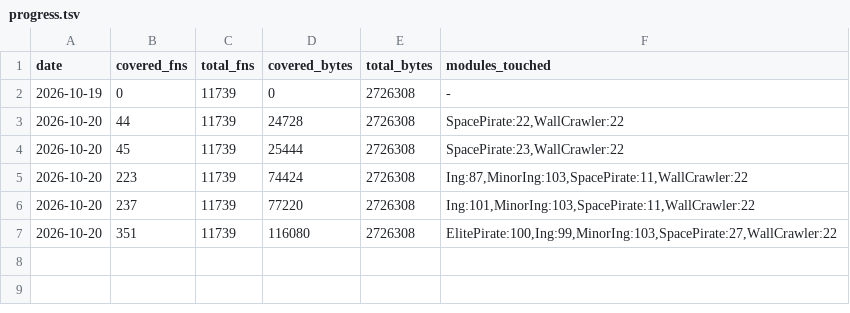
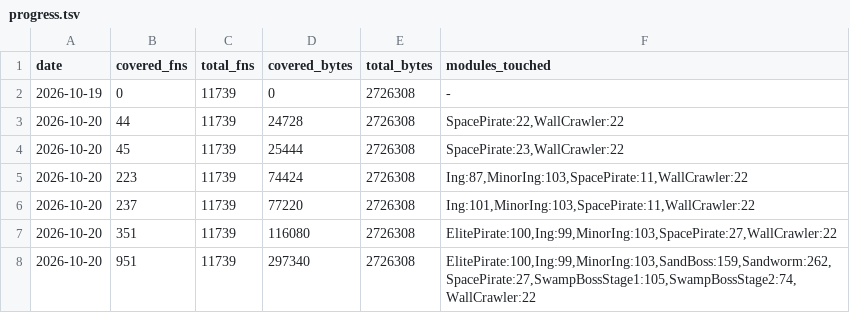
Before and after one commit to NitrosGits/MetroidPrime2Port-DSU, a TSV file: docs/progress.tsv, drawn as a sheet.

Commit message:
docs: record port progress after the eight family merges (smoke clean)

```diff
--- a/docs/progress.tsv
+++ b/docs/progress.tsv
@@ -7 +7,2 @@ date	covered_fns	total_fns	covered_bytes	total_bytes	modules_touched
 2026-10-20	351	11739	116080	2726308	ElitePirate:100,Ing:99,MinorIng:103,SpacePirate:27,WallCrawler:22
+2026-10-20	951	11739	297340	2726308	ElitePirate:100,Ing:99,MinorIng:103,SandBoss:159,Sandworm:262,SpacePirate:27,SwampBossStage1:105,SwampBossStage2:74,WallCrawler:22
```
